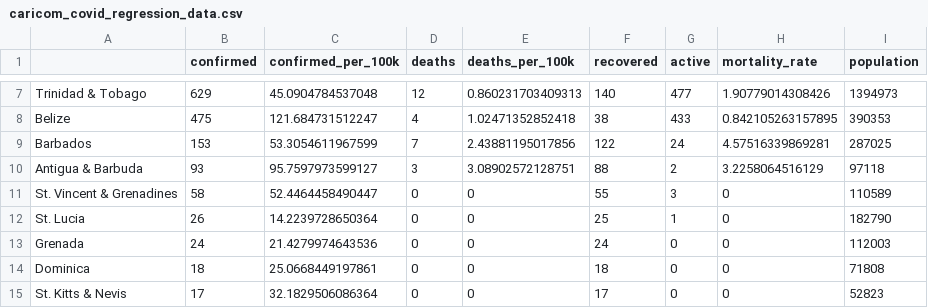
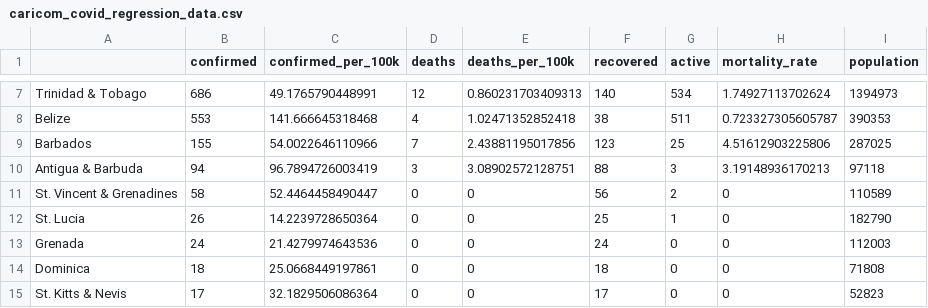
Before and after one commit to yohance-nicholas/Developing-Data-Products, a CSV file: 1. Tidy Data/caricom_covid_regression_data.csv, drawn as a sheet; only a part is shown, gaps mark what is left out; the diff covers the shown part only; the diff names each change by its address in the sheet, - before the commit and + after, or states it on an @@ line.

```diff
--- a/1. Tidy Data/caricom_covid_regression_data.csv
+++ b/1. Tidy Data/caricom_covid_regression_data.csv
-B7 (confirmed): 629
+B7 (confirmed): 686
-C7 (confirmed_per_100k): 45.0904784537048
+C7 (confirmed_per_100k): 49.1765790448991
-G7 (active): 477
+G7 (active): 534
-H7 (mortality_rate): 1.90779014308426
+H7 (mortality_rate): 1.74927113702624
-B8 (confirmed): 475
+B8 (confirmed): 553
-C8 (confirmed_per_100k): 121.684731512247
+C8 (confirmed_per_100k): 141.666645318468
-G8 (active): 433
+G8 (active): 511
-H8 (mortality_rate): 0.842105263157895
+H8 (mortality_rate): 0.723327305605787
-B9 (confirmed): 153
+B9 (confirmed): 155
-C9 (confirmed_per_100k): 53.3054611967599
+C9 (confirmed_per_100k): 54.0022646110966
-F9 (recovered): 122
+F9 (recovered): 123
-G9 (active): 24
+G9 (active): 25
-H9 (mortality_rate): 4.57516339869281
+H9 (mortality_rate): 4.51612903225806
-B10 (confirmed): 93
+B10 (confirmed): 94
-C10 (confirmed_per_100k): 95.7597973599127
+C10 (confirmed_per_100k): 96.7894726003419
-G10 (active): 2
+G10 (active): 3
-H10 (mortality_rate): 3.2258064516129
+H10 (mortality_rate): 3.19148936170213
-F11 (recovered): 55
+F11 (recovered): 56
-G11 (active): 3
+G11 (active): 2
```
Also changed, not shown: 29 edited cells elsewhere in this file, 1. Tidy Data/caricom_today.csv, caricom_covid_regression_data.csv, 18 other files.
